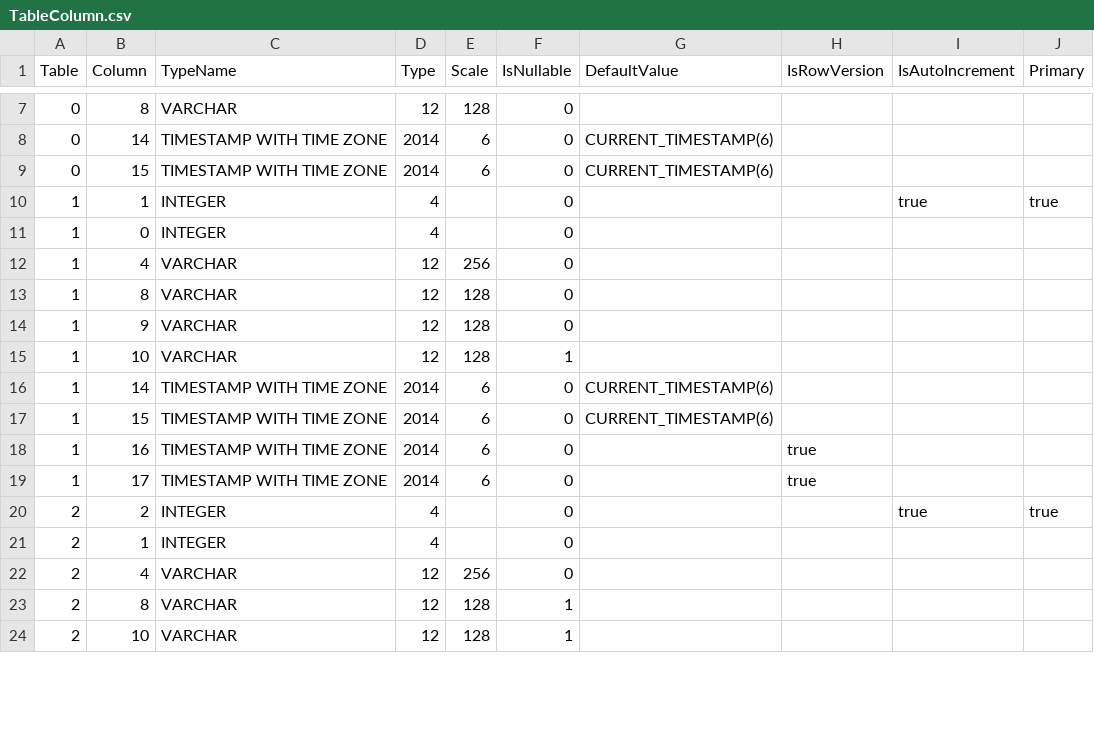
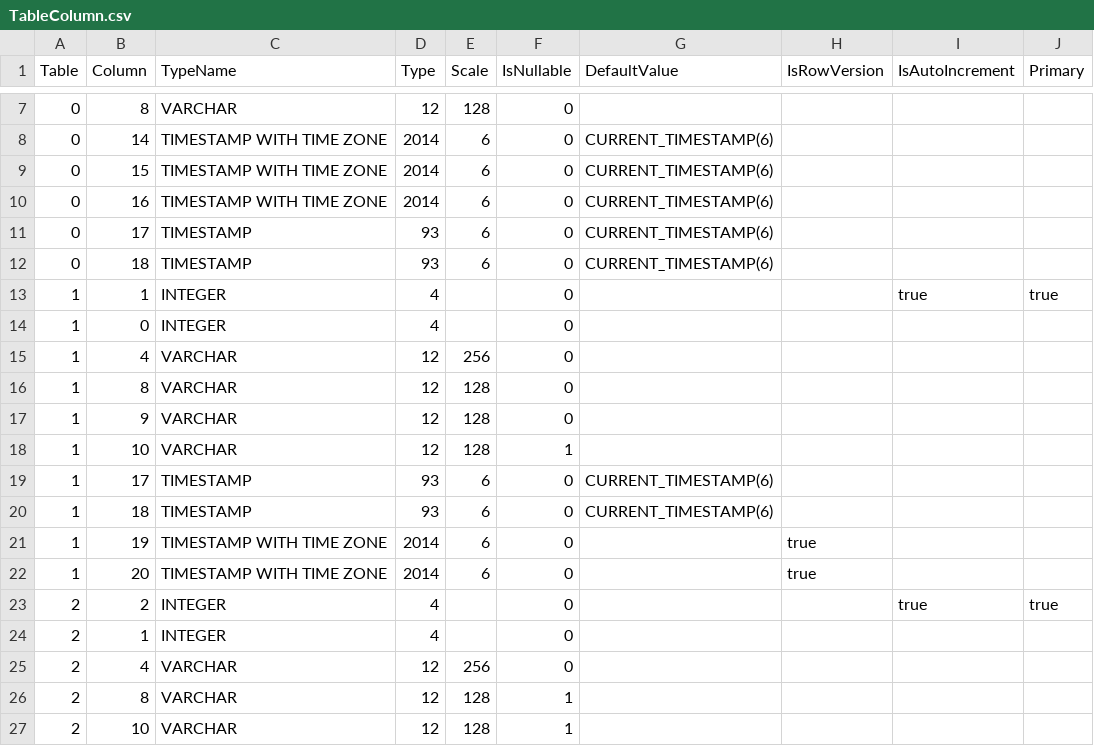
Before and after one commit to prrvchr/OAuth2OOo, a CSV file: uno/lib/uno/card/hsqldb/TableColumn.csv, drawn as a sheet; only a part is shown, gaps mark what is left out; the diff covers the shown part only.

Commit message:
git subrepo pull (merge) uno
subrepo:
  subdir:   "uno"
  merged:   "6268f62e"
upstream:
  origin:   "https://github.com/prrvchr/uno.git"
  branch:   "main"
  commit:   "15beb198"
git-subrepo:
  version:  "0.4.3"
  origin:   "https://github.com/ingydotnet/git-subrepo.git"
  commit:   "2f68596"

```diff
--- a/uno/lib/uno/card/hsqldb/TableColumn.csv
+++ b/uno/lib/uno/card/hsqldb/TableColumn.csv
@@ -9,2 +9,5 @@ Table|Column|TypeName|Type|Scale|IsNullable|DefaultValue|IsRowVersion|IsAutoIncr
 0|15|TIMESTAMP WITH TIME ZONE|2014|6|0|CURRENT_TIMESTAMP(6)|||
+0|16|TIMESTAMP WITH TIME ZONE|2014|6|0|CURRENT_TIMESTAMP(6)|||
+0|17|TIMESTAMP|93|6|0|CURRENT_TIMESTAMP(6)|||
+0|18|TIMESTAMP|93|6|0|CURRENT_TIMESTAMP(6)|||
 1|1|INTEGER|4||0|||true|true
@@ -15,6 +18,6 @@ Table|Column|TypeName|Type|Scale|IsNullable|DefaultValue|IsRowVersion|IsAutoIncr
 1|10|VARCHAR|12|128|1||||
-1|14|TIMESTAMP WITH TIME ZONE|2014|6|0|CURRENT_TIMESTAMP(6)|||
-1|15|TIMESTAMP WITH TIME ZONE|2014|6|0|CURRENT_TIMESTAMP(6)|||
-1|16|TIMESTAMP WITH TIME ZONE|2014|6|0||true||
-1|17|TIMESTAMP WITH TIME ZONE|2014|6|0||true||
+1|17|TIMESTAMP|93|6|0|CURRENT_TIMESTAMP(6)|||
+1|18|TIMESTAMP|93|6|0|CURRENT_TIMESTAMP(6)|||
+1|19|TIMESTAMP WITH TIME ZONE|2014|6|0||true||
+1|20|TIMESTAMP WITH TIME ZONE|2014|6|0||true||
 2|2|INTEGER|4||0|||true|true
```
Also changed, not shown: 18 edited cells elsewhere in this file, 28 other files.
